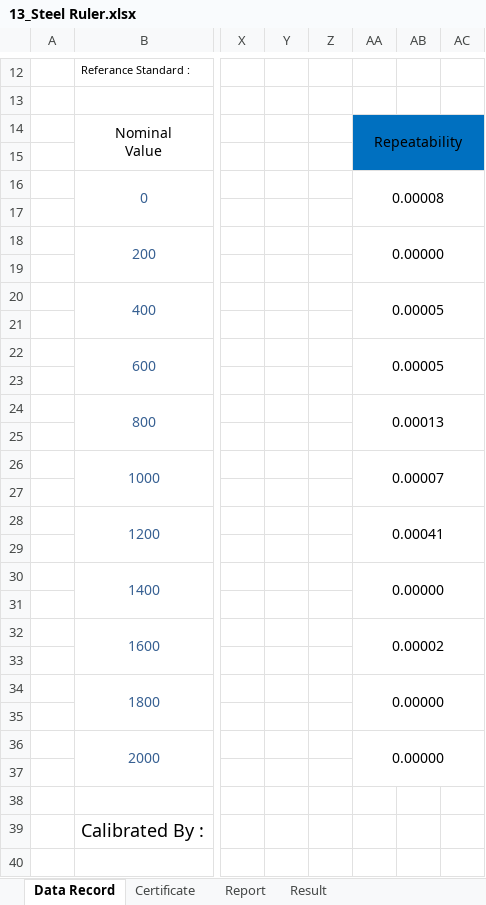
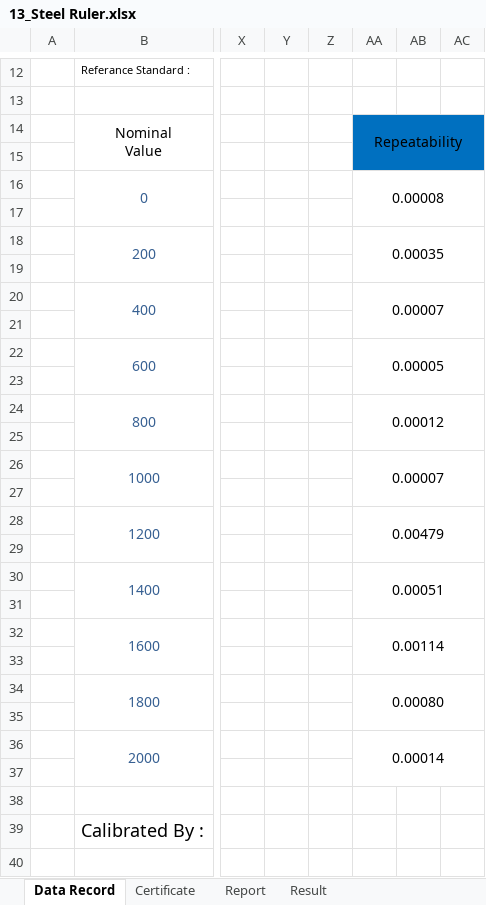
Before and after one commit to pakawadee-lakshmi/evgenis, an Excel workbook: 01_Dimension 11-29/13_Steel Ruler.xlsx, sheet Data Record, drawn as a sheet; only a part is shown, gaps mark what is left out; values as stored, in another font and other column widths than the file's, no borders; charts and pictures not drawn; the diff names each change by its address in the sheet, - before the commit and + after, or states it on an @@ line.

```diff
--- a/01_Dimension 11-29/13_Steel Ruler.xlsx (sheet Data Record)
+++ b/01_Dimension 11-29/13_Steel Ruler.xlsx (sheet Data Record)
-AA18: 0.00000
+AA18: 0.00035
-AA20: 0.00005
+AA20: 0.00007
-AA24: 0.00013
+AA24: 0.00012
-AA28: 0.00041
+AA28: 0.00479
-AA30: 0.00000
+AA30: 0.00051
-AA32: 0.00002
+AA32: 0.00114
-AA34: 0.00000
+AA34: 0.00080
-AA36: 0.00000
+AA36: 0.00014
```
Also changed, not shown: formulas that keep their value, 01_Dimension 1-10/01_External Micrometer/01_External Micrometer 0-25 mm..xlsx, 01_Dimension 1-10/01_External Micrometer/01_External Micrometer 25-50 mm..xlsx, 24 other files.
